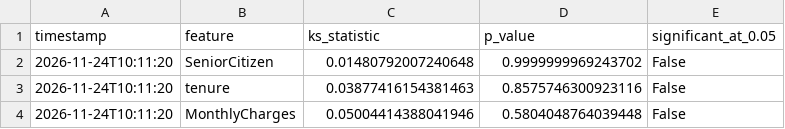
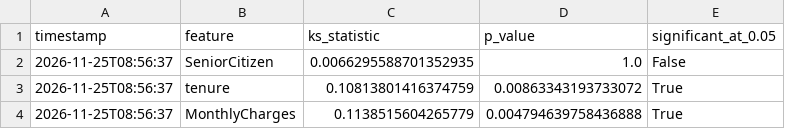
Before and after one commit to vmewara/ModelGuard, a CSV file: modelguard_ks_report.csv, drawn as a sheet.

```diff
--- a/modelguard_ks_report.csv
+++ b/modelguard_ks_report.csv
@@ -1,4 +1,4 @@
 timestamp,feature,ks_statistic,p_value,significant_at_0.05
-2026-11-24T10:11:20,SeniorCitizen,0.01480792007240648,0.9999999969243702,False
-2026-11-24T10:11:20,tenure,0.03877416154381463,0.8575746300923116,False
-2026-11-24T10:11:20,MonthlyCharges,0.05004414388041946,0.5804048764039448,False
+2026-11-25T08:56:37,SeniorCitizen,0.0066295588701352935,1.0,False
+2026-11-25T08:56:37,tenure,0.10813801416374759,0.00863343193733072,True
+2026-11-25T08:56:37,MonthlyCharges,0.1138515604265779,0.004794639758436888,True
```
Also changed, not shown: data/simulated_current.csv, modelguard_alerts.csv, 5 other files.
